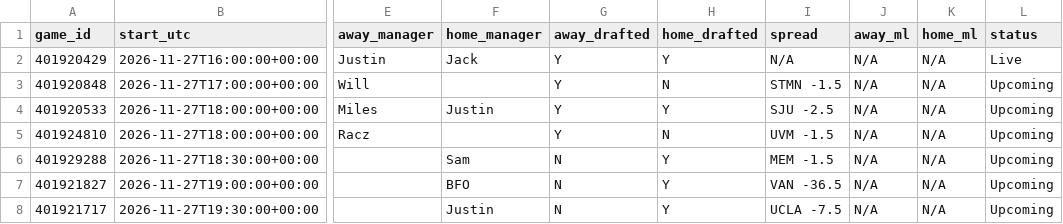
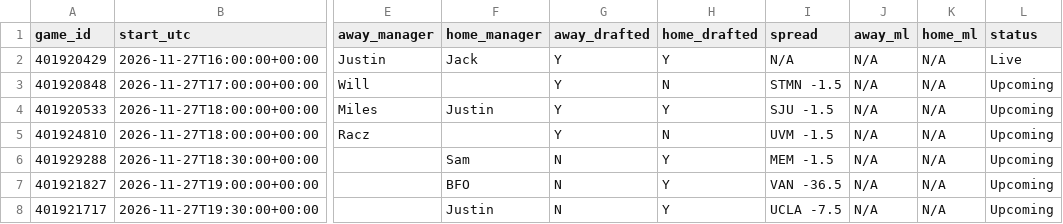
Before and after one commit to tmassa1/cbb-draft-league, a CSV file: data/upcoming_games.csv, drawn as a sheet; only a part is shown, gaps mark what is left out; the diff names each change by its address in the sheet, - before the commit and + after, or states it on an @@ line.

```diff
--- a/data/upcoming_games.csv
+++ b/data/upcoming_games.csv
-I4 (spread): SJU -2.5
+I4 (spread): SJU -1.5
```
